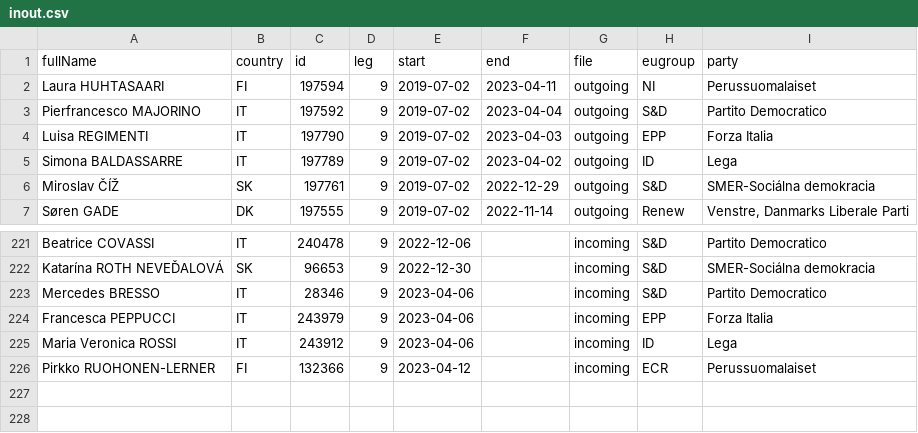
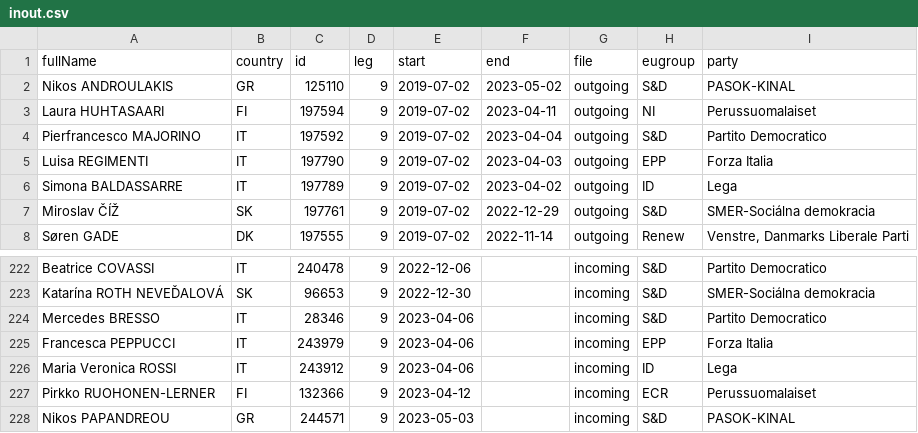
Before and after one commit to TechToThePeople/mep, a CSV file: data/inout.csv, drawn as a sheet; only a part is shown, gaps mark what is left out; the diff names each change by its address in the sheet, - before the commit and + after, or states it on an @@ line.

```diff
--- a/data/inout.csv
+++ b/data/inout.csv
+row 2: Nikos ANDROULAKIS | GR | 125110 | 9 | 2019-07-02 | 2023-05-02 | outgoing | S&D | PASOK-KINAL
+row 228: Nikos PAPANDREOU | GR | 244571 | 9 | 2023-05-03 |  | incoming | S&D | PASOK-KINAL
```
Also changed, not shown: data/meps.all.csv, data/meps.csv, 5 other files.
